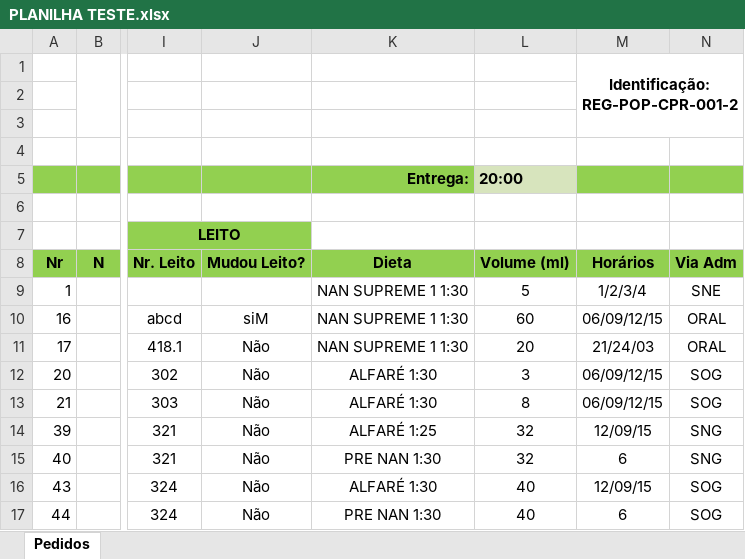
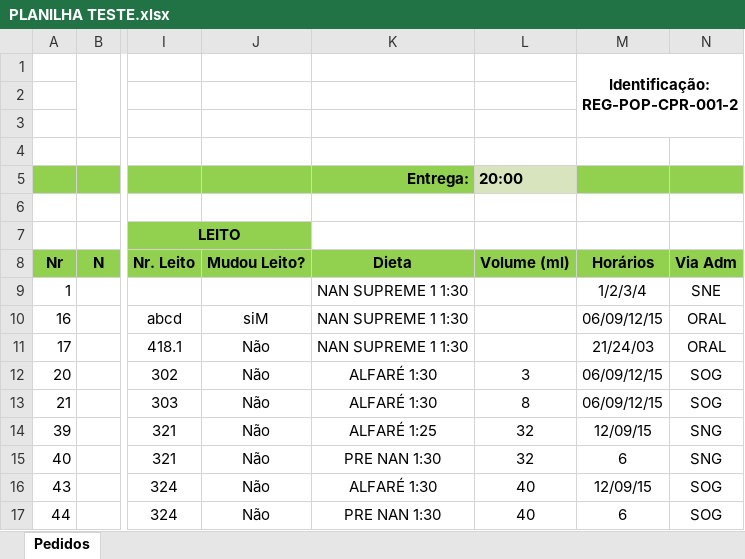
Before and after one commit to gabrielguidob/PrimeiroBot, an Excel workbook: PLANILHA TESTE.xlsx, sheet Pedidos, drawn as a sheet; only a part is shown, gaps mark what is left out; values as stored, in another font and other column widths than the file's, no borders; charts and pictures not drawn; the diff names each change by its address in the sheet, - before the commit and + after, or states it on an @@ line.

```diff
--- a/PLANILHA TESTE.xlsx (sheet Pedidos)
+++ b/PLANILHA TESTE.xlsx (sheet Pedidos)
-L9: 5
+L9: (empty)
-L10: 60
+L10: (empty)
-L11: 20
+L11: (empty)
```
Also changed, not shown: Planilha de Configuração.xlsx, 11 other files.
